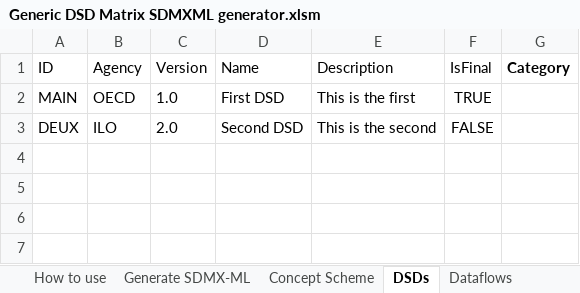
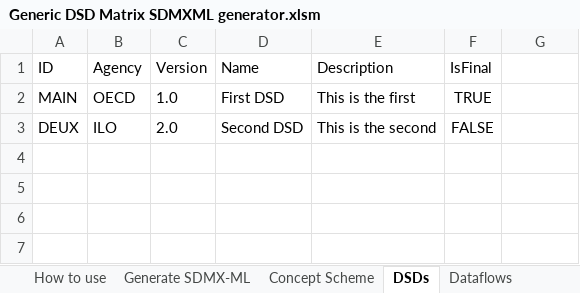
Before and after one commit to OECDSTD/sdmx-matrix-generator, an Excel workbook: Generic DSD Matrix SDMXML generator.xlsm, sheet DSDs, drawn as a sheet; only a part is shown; values as stored, in another font and other column widths than the file's, no borders; table styles not drawn; the diff names each change by its address in the sheet, - before the commit and + after, or states it on an @@ line.

```diff
--- a/Generic DSD Matrix SDMXML generator.xlsm (sheet DSDs)
+++ b/Generic DSD Matrix SDMXML generator.xlsm (sheet DSDs)
-G1: Category
+G1: (empty)
```
Also changed, not shown: sheet Generate SDMX-ML, sheet Concept Scheme.
